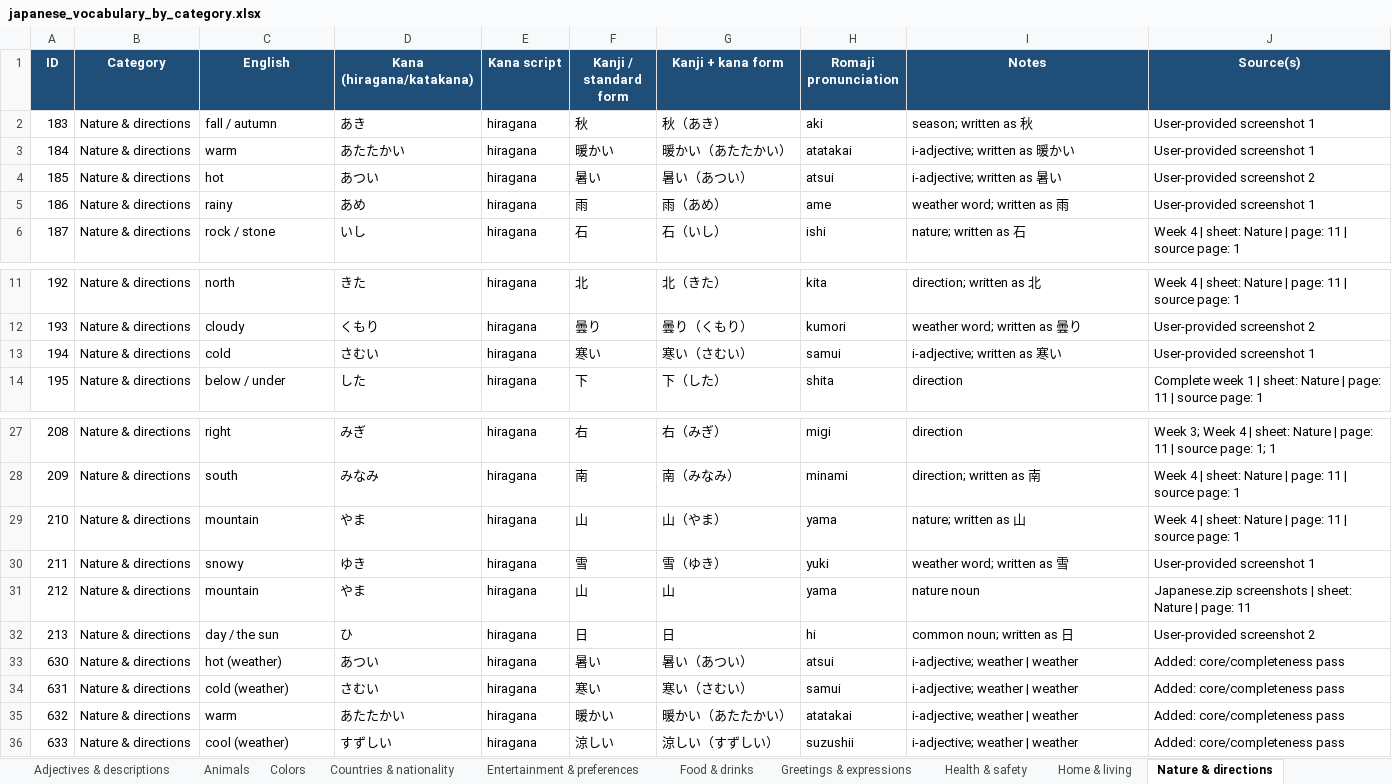
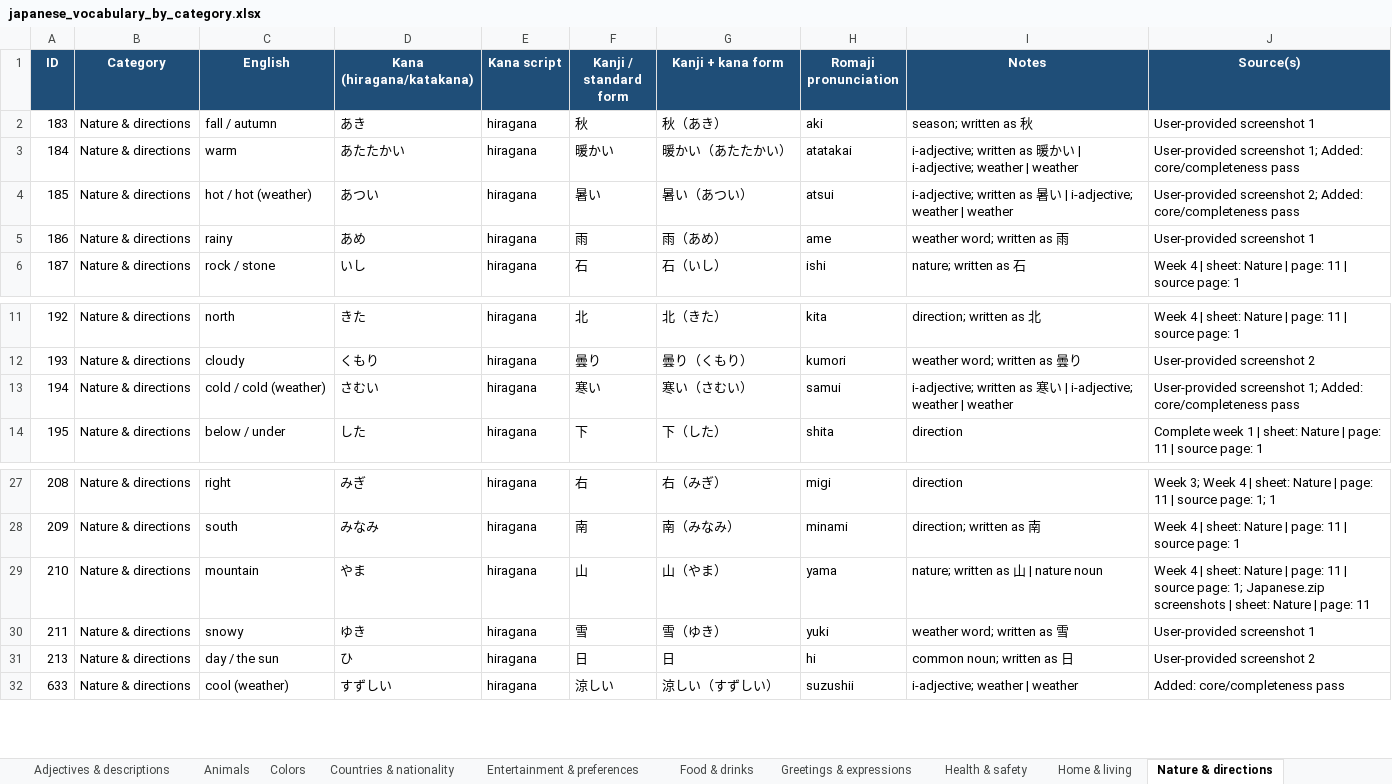
Before and after one commit to IMasterIIChiefI-IST/Japanese-Flash-Card-Game, an Excel workbook: japanese_vocabulary_by_category.xlsx, sheet Nature & directions, drawn as a sheet; only a part is shown, gaps mark what is left out; values as stored, in another font and other column widths than the file's, no borders; the diff names each change by its address in the sheet, - before the commit and + after, or states it on an @@ line.

```diff
--- a/japanese_vocabulary_by_category.xlsx (sheet Nature & directions)
+++ b/japanese_vocabulary_by_category.xlsx (sheet Nature & directions)
-I3 (Notes): i-adjective; written as 暖かい
+I3 (Notes): i-adjective; written as 暖かい | i-adjective; weather | weather
-J3 (Source(s)): User-provided screenshot 1
+J3 (Source(s)): User-provided screenshot 1; Added: core/completeness pass
-C4 (English): hot
+C4 (English): hot / hot (weather)
-I4 (Notes): i-adjective; written as 暑い
+I4 (Notes): i-adjective; written as 暑い | i-adjective; weather | weather
-J4 (Source(s)): User-provided screenshot 2
+J4 (Source(s)): User-provided screenshot 2; Added: core/completeness pass
-C13 (English): cold
+C13 (English): cold / cold (weather)
-I13 (Notes): i-adjective; written as 寒い
+I13 (Notes): i-adjective; written as 寒い | i-adjective; weather | weather
-J13 (Source(s)): User-provided screenshot 1
+J13 (Source(s)): User-provided screenshot 1; Added: core/completeness pass
-I29 (Notes): nature; written as 山
+I29 (Notes): nature; written as 山 | nature noun
-J29 (Source(s)): …source page: 1
+J29 (Source(s)): …source page: 1; Japanese.zip screenshots | sheet: Nature | page: 11
-row 31: 212 | Nature & directions | mountain | やま | hiragana | 山 | 山 | yama | nature noun | Japanese.zip screenshots | sheet: Nature | page: 11
-row 33: 630 | Nature & directions | hot (weather) | あつい | hiragana | 暑い | 暑い（あつい） | atsui | i-adjective; weather | weather | Added: core/completeness pass
-row 34: 631 | Nature & directions | cold (weather) | さむい | hiragana | 寒い | 寒い（さむい） | samui | i-adjective; weather | weather | Added: core/completeness pass
-row 35: 632 | Nature & directions | warm | あたたかい | hiragana | 暖かい | 暖かい（あたたかい） | atatakai | i-adjective; weather | weather | Added: core/completeness pass
```
Also changed, not shown: sheet Core Essentials, sheet Numbers & counters, sheet Verbs, sheet People, family & jobs, sheet Adjectives & descriptions, sheet Time & frequency, 10 more sheets.
